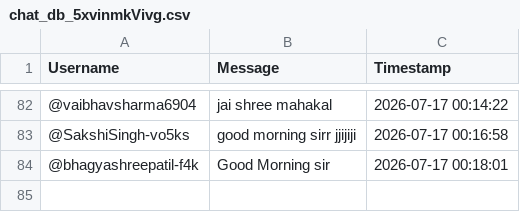
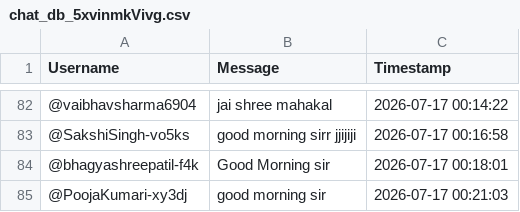
Before and after one commit to sjskkaka281/Ytsc, a CSV file: chat_db_5xvinmkVivg.csv, drawn as a sheet; only a part is shown, gaps mark what is left out.

```diff
--- a/chat_db_5xvinmkVivg.csv
+++ b/chat_db_5xvinmkVivg.csv
@@ -84 +84,2 @@ Username,Message,Timestamp
 @bhagyashreepatil-f4k,Good Morning sir,2026-07-17 00:18:01
+@PoojaKumari-xy3dj,good morning sir,2026-07-17 00:21:03
```
